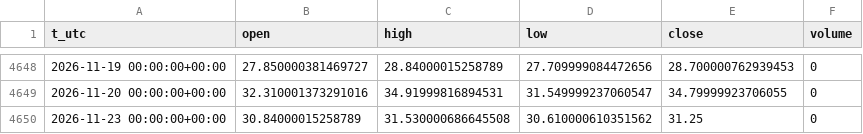
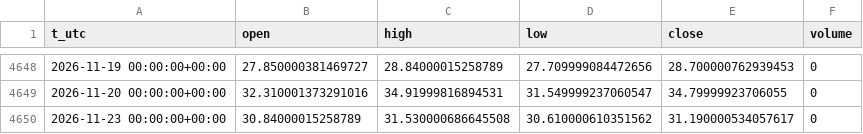
Before and after one commit to egedogann/piyasa-veri, a CSV file: data/d1/IDX_GVZ.csv, drawn as a sheet; only a part is shown, gaps mark what is left out.

```diff
--- a/data/d1/IDX_GVZ.csv
+++ b/data/d1/IDX_GVZ.csv
@@ -4649,2 +4649,2 @@ t_utc,open,high,low,close,volume
 2026-11-20 00:00:00+00:00,32.310001373291016,34.91999816894531,31.549999237060547,34.79999923706055,0
-2026-11-23 00:00:00+00:00,30.84000015258789,31.530000686645508,30.610000610351562,31.25,0
+2026-11-23 00:00:00+00:00,30.84000015258789,31.530000686645508,30.610000610351562,31.190000534057617,0
```
Also changed, not shown: data/d1/QQQ.csv, data/d1/RTY_F.csv, 42 other files.
